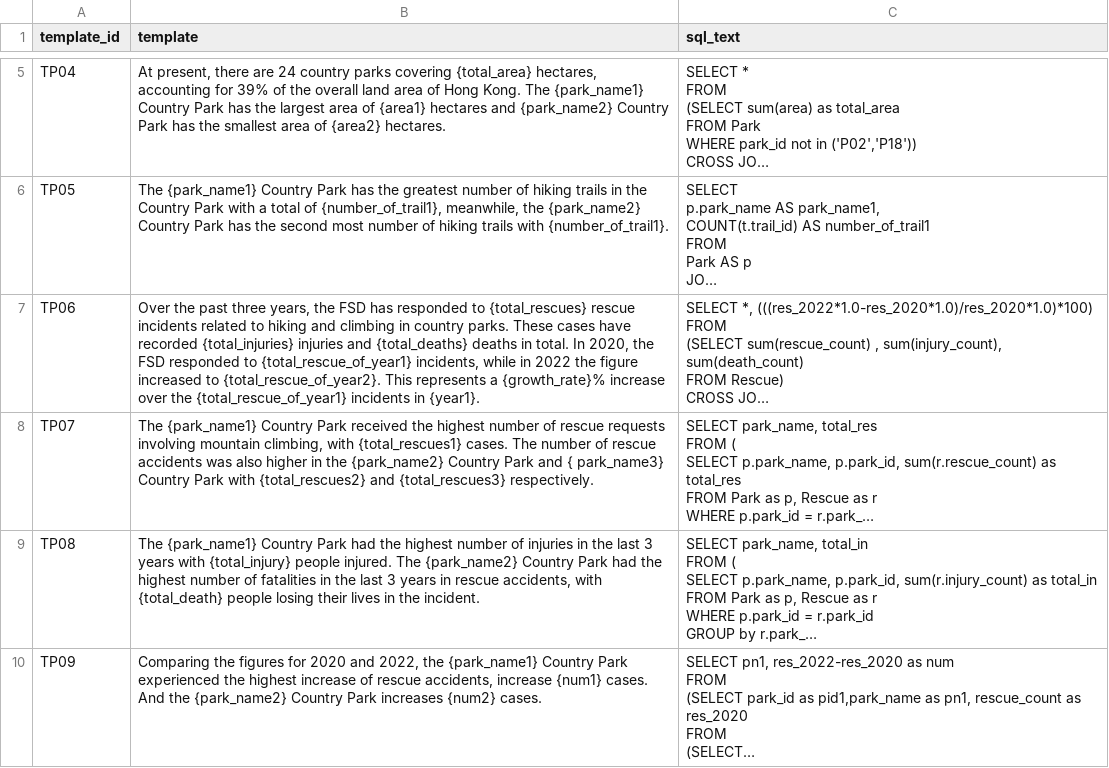
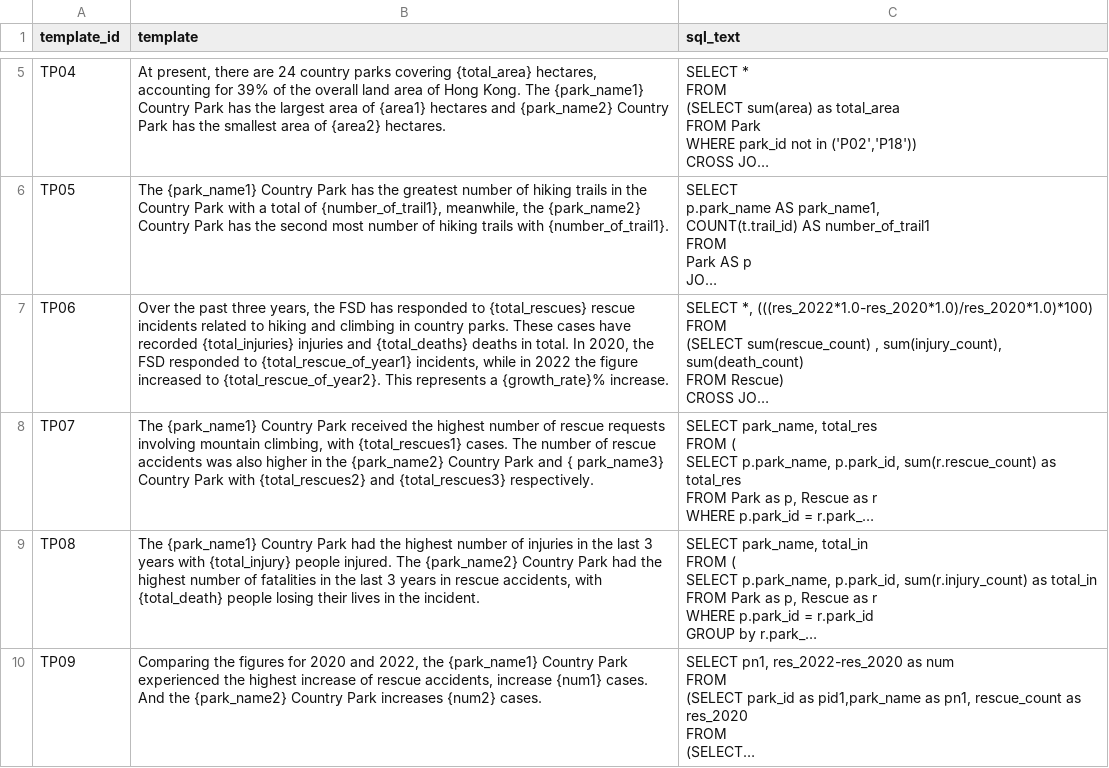
Before and after one commit to lviiholic/AUTO_Trail, a CSV file: csv/template.csv, drawn as a sheet; only a part is shown, gaps mark what is left out; long unchanged cells end in …; the diff names each change by its address in the sheet, - before the commit and + after, or states it on an @@ line.

```diff
--- a/csv/template.csv
+++ b/csv/template.csv
-B7 (template): …a {growth_rate}% increase over the {total_rescue_of_year1} incidents in {year1}.
+B7 (template): …a {growth_rate}% increase.
```
Also changed, not shown: 4 other files.
